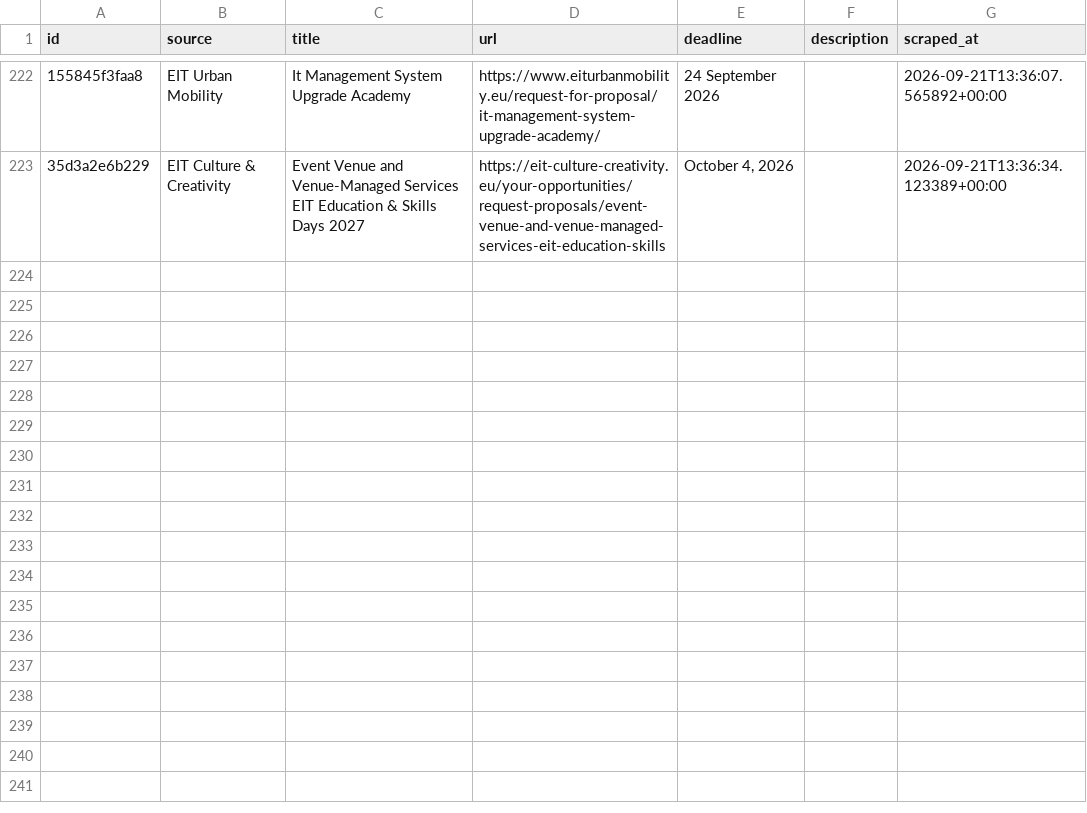
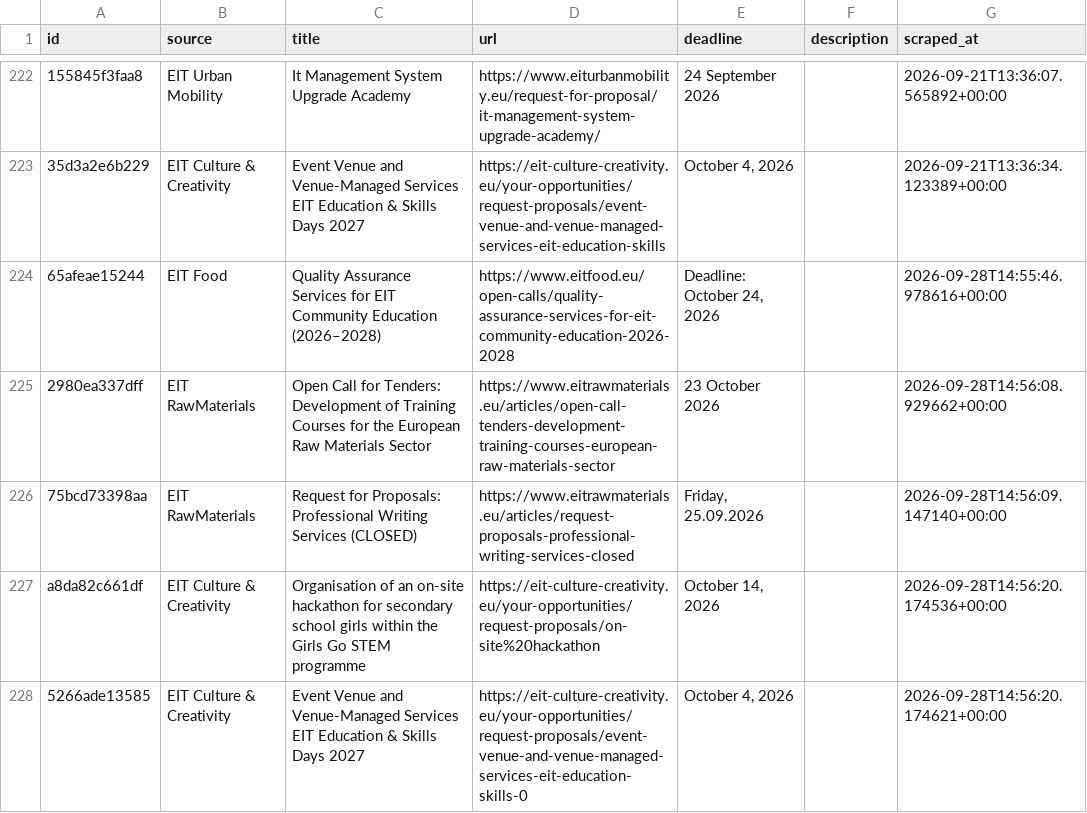
Before and after one commit to petra-rgb/TED-API, a CSV file: output/all_tenders_master.csv, drawn as a sheet; only a part is shown, gaps mark what is left out; the diff names each change by its address in the sheet, - before the commit and + after, or states it on an @@ line.

```diff
--- a/output/all_tenders_master.csv
+++ b/output/all_tenders_master.csv
+row 224: 65afeae15244 | EIT Food | Quality Assurance Services for EIT Community Education (2026–2028) | https://www.eitfood.eu/open-calls/quality-assurance-services-for-eit-community-education-2026-2028 | Deadline: October 24, 2026 |  | 2026-09-28T14:55:46.978616+00:00
+row 225: 2980ea337dff | EIT RawMaterials | Open Call for Tenders: Development of Training Courses for the European Raw Materials Sector | https://www.eitrawmaterials.eu/articles/open-call-tenders-development-training-courses-european-raw-materials-sector | 23 October 2026 |  | 2026-09-28T14:56:08.929662+00:00
+row 226: 75bcd73398aa | EIT RawMaterials | Request for Proposals: Professional Writing Services (CLOSED) | https://www.eitrawmaterials.eu/articles/request-proposals-professional-writing-services-closed | Friday, 25.09.2026 |  | 2026-09-28T14:56:09.147140+00:00
+row 227: a8da82c661df | EIT Culture & Creativity | Organisation of an on-site hackathon for secondary school girls within the Girls Go STEM programme | https://eit-culture-creativity.eu/your-opportunities/request-proposals/on-site%20hackathon | October 14, 2026 |  | 2026-09-28T14:56:20.174536+00:00
+row 228: 5266ade13585 | EIT Culture & Creativity | Event Venue and Venue-Managed Services EIT Education & Skills Days 2027 | https://eit-culture-creativity.eu/your-opportunities/request-proposals/event-venue-and-venue-managed-services-eit-education-skills-0 | October 4, 2026 |  | 2026-09-28T14:56:20.174621+00:00
```
Also changed, not shown: output/active_tenders.csv, output/evaluated_master.csv, 1 other file.
